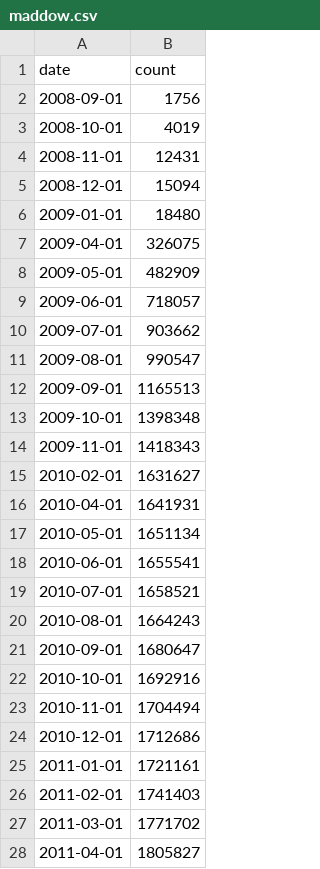
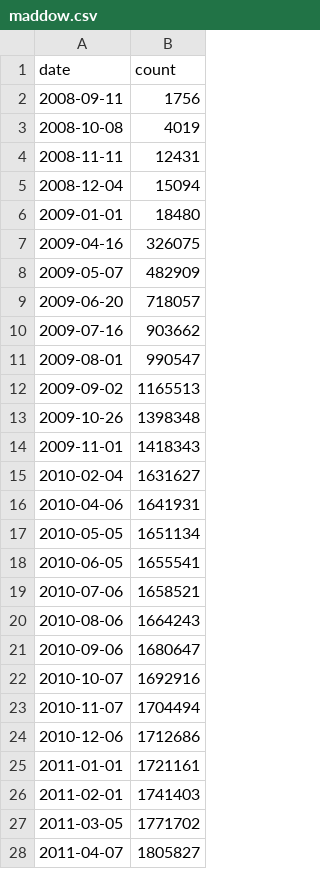
Before and after one commit to oduwsdl/FollowerCountHistory, a CSV file: maddow/maddow.csv, drawn as a sheet; only a part is shown; the diff covers the shown part only.

Commit message:
One click run everything with accurate days
Previously, the days of dates always showed 01 for ease of computing
but upon realizing I can get the real day, incorporated the real day
into the program.

```diff
--- a/maddow/maddow.csv
+++ b/maddow/maddow.csv
@@ -1,28 +1,28 @@
 date,count
-2008-09-01,1756
-2008-10-01,4019
-2008-11-01,12431
-2008-12-01,15094
+2008-09-11,1756
+2008-10-08,4019
+2008-11-11,12431
+2008-12-04,15094
 2009-01-01,18480
-2009-04-01,326075
-2009-05-01,482909
-2009-06-01,718057
-2009-07-01,903662
+2009-04-16,326075
+2009-05-07,482909
+2009-06-20,718057
+2009-07-16,903662
 2009-08-01,990547
-2009-09-01,1165513
-2009-10-01,1398348
+2009-09-02,1165513
+2009-10-26,1398348
 2009-11-01,1418343
-2010-02-01,1631627
-2010-04-01,1641931
-2010-05-01,1651134
-2010-06-01,1655541
-2010-07-01,1658521
-2010-08-01,1664243
-2010-09-01,1680647
-2010-10-01,1692916
-2010-11-01,1704494
-2010-12-01,1712686
+2010-02-04,1631627
+2010-04-06,1641931
+2010-05-05,1651134
+2010-06-05,1655541
+2010-07-06,1658521
+2010-08-06,1664243
+2010-09-06,1680647
+2010-10-07,1692916
+2010-11-07,1704494
+2010-12-06,1712686
 2011-01-01,1721161
 2011-02-01,1741403
-2011-03-01,1771702
-2011-04-01,1805827
+2011-03-05,1771702
+2011-04-07,1805827
```
Also changed, not shown: 48 edited cells elsewhere in this file, 2 other files.
